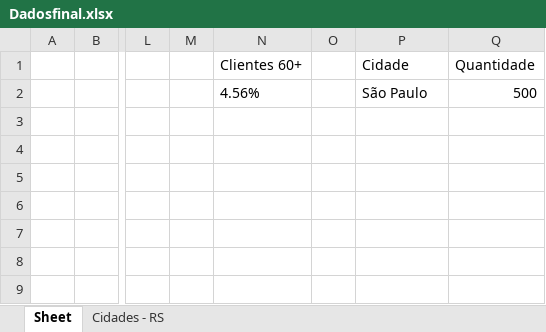
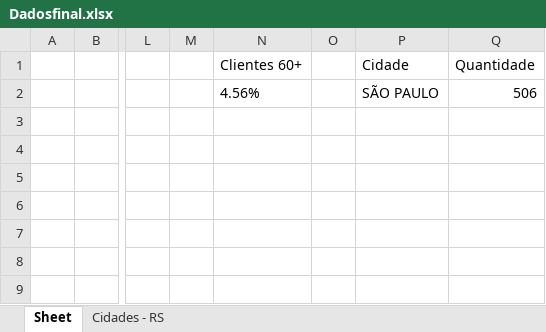
Before and after one commit to Donodapadoca/case-SoluCX, an Excel workbook: Dadosfinal.xlsx, sheet Sheet, drawn as a sheet; only a part is shown, gaps mark what is left out; values as stored, in another font and other column widths than the file's, no borders; the diff names each change by its address in the sheet, - before the commit and + after, or states it on an @@ line.

```diff
--- a/Dadosfinal.xlsx (sheet Sheet)
+++ b/Dadosfinal.xlsx (sheet Sheet)
-P2: São Paulo
+P2: SÃO PAULO
-Q2: 500
+Q2: 506
```
Also changed, not shown: sheet Cidades - RS, 9 other files.
